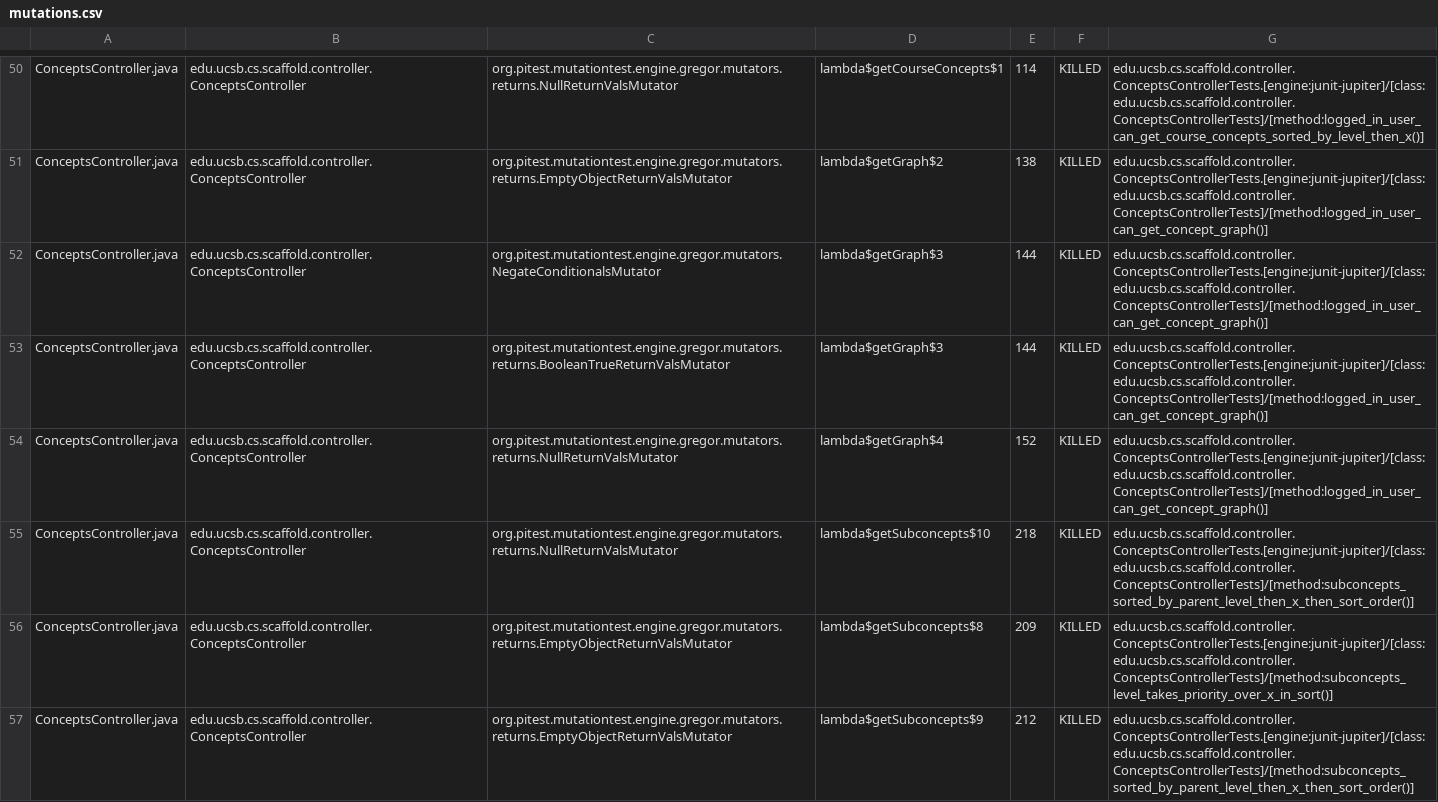
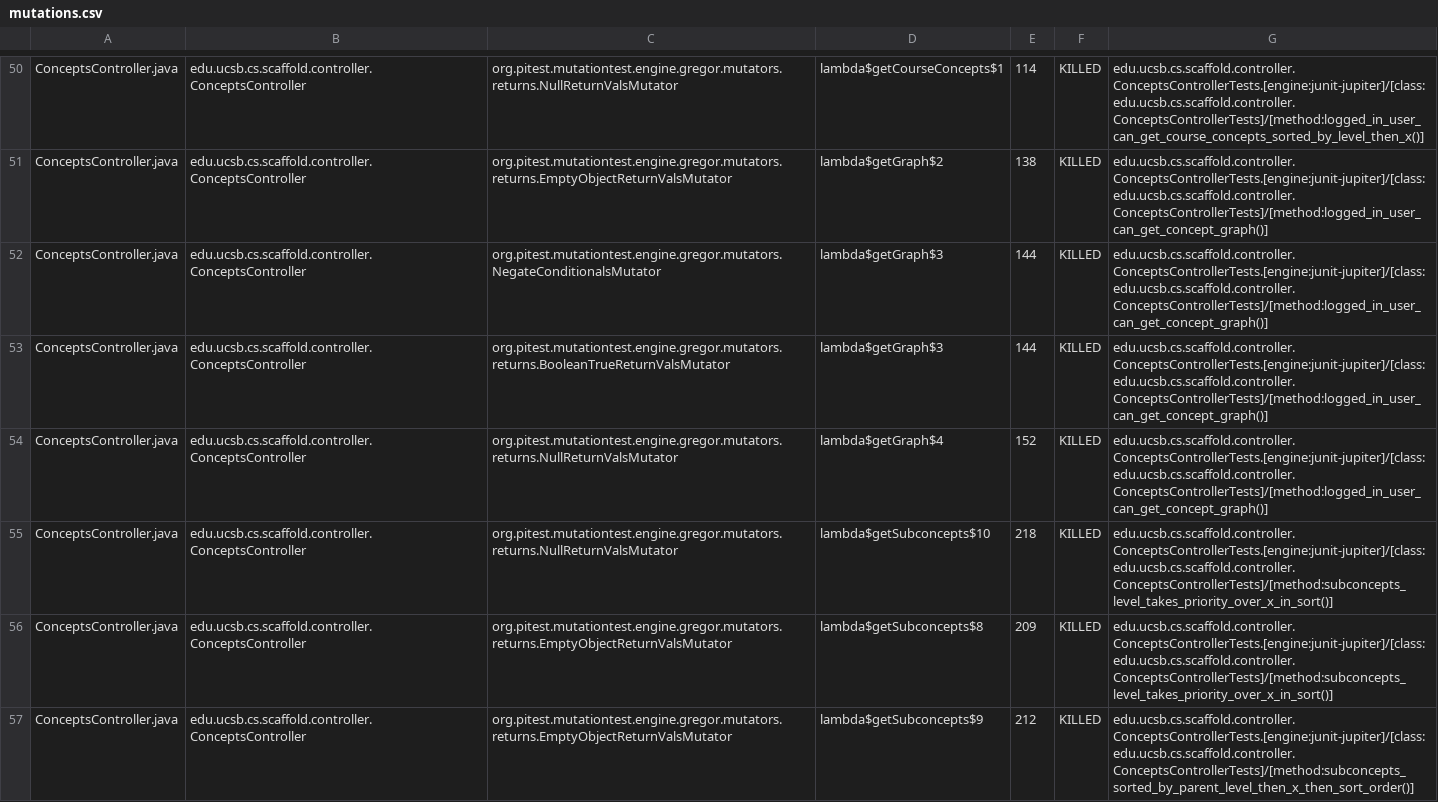
Before and after one commit to ucsb-cs156/proj-scaffold, a CSV file: prs/121/pitest/mutations.csv, drawn as a sheet; only a part is shown, gaps mark what is left out; the diff covers the shown part only.

Commit message:
Deploying to gh-pages from @ ucsb-cs156/proj-scaffold@ba8264822b5d867028ae307eeefe9cba875e67c1 🚀

```diff
--- a/prs/121/pitest/mutations.csv
+++ b/prs/121/pitest/mutations.csv
@@ -54,3 +54,3 @@ ConceptsController.java,edu.ucsb.cs.scaffold.controller.ConceptsController,org.p
 ConceptsController.java,edu.ucsb.cs.scaffold.controller.ConceptsController,org.pitest.mutationtest.engine.gregor.mutators.returns.NullReturnValsMutator,lambda$getGraph$4,152,KILLED,edu.ucsb.cs.scaffold.controller.ConceptsControllerTests.[engine:junit-jupiter]/[class:edu.ucsb.cs.scaffold.controller.ConceptsControllerTests]/[method:logged_in_user_can_get_concept_graph()]
-ConceptsController.java,edu.ucsb.cs.scaffold.controller.ConceptsController,org.pitest.mutationtest.engine.gregor.mutators.returns.NullReturnValsMutator,lambda$getSubconcepts$10,218,KILLED,edu.ucsb.cs.scaffold.controller.ConceptsControllerTests.[engine:junit-jupiter]/[class:edu.ucsb.cs.scaffold.controller.ConceptsControllerTests]/[method:subconcepts_sorted_by_parent_level_then_x_then_sort_order()]
+ConceptsController.java,edu.ucsb.cs.scaffold.controller.ConceptsController,org.pitest.mutationtest.engine.gregor.mutators.returns.NullReturnValsMutator,lambda$getSubconcepts$10,218,KILLED,edu.ucsb.cs.scaffold.controller.ConceptsControllerTests.[engine:junit-jupiter]/[class:edu.ucsb.cs.scaffold.controller.ConceptsControllerTests]/[method:subconcepts_level_takes_priority_over_x_in_sort()]
 ConceptsController.java,edu.ucsb.cs.scaffold.controller.ConceptsController,org.pitest.mutationtest.engine.gregor.mutators.returns.EmptyObjectReturnValsMutator,lambda$getSubconcepts$8,209,KILLED,edu.ucsb.cs.scaffold.controller.ConceptsControllerTests.[engine:junit-jupiter]/[class:edu.ucsb.cs.scaffold.controller.ConceptsControllerTests]/[method:subconcepts_level_takes_priority_over_x_in_sort()]
```
Also changed, not shown: 65 edited cells elsewhere in this file, 52 other files.
